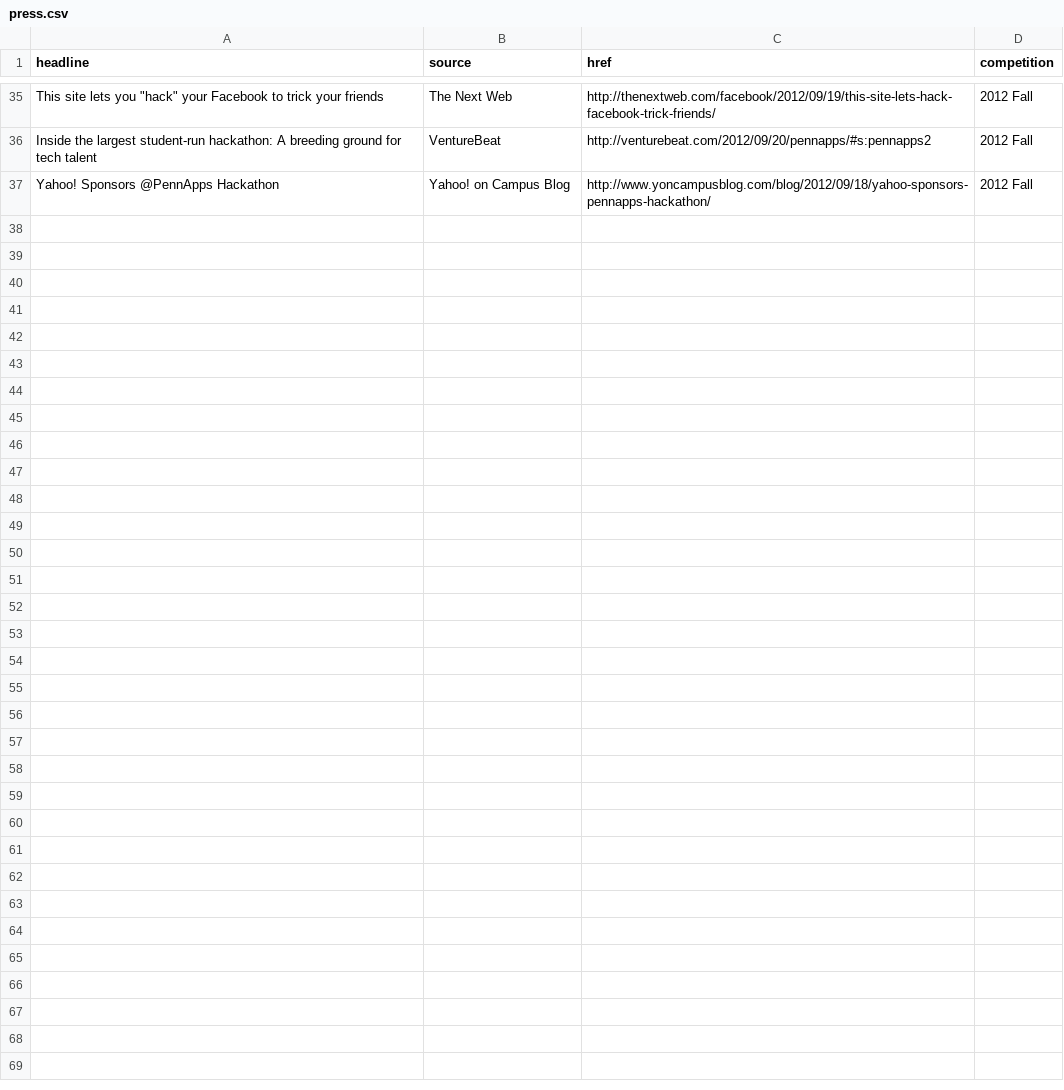
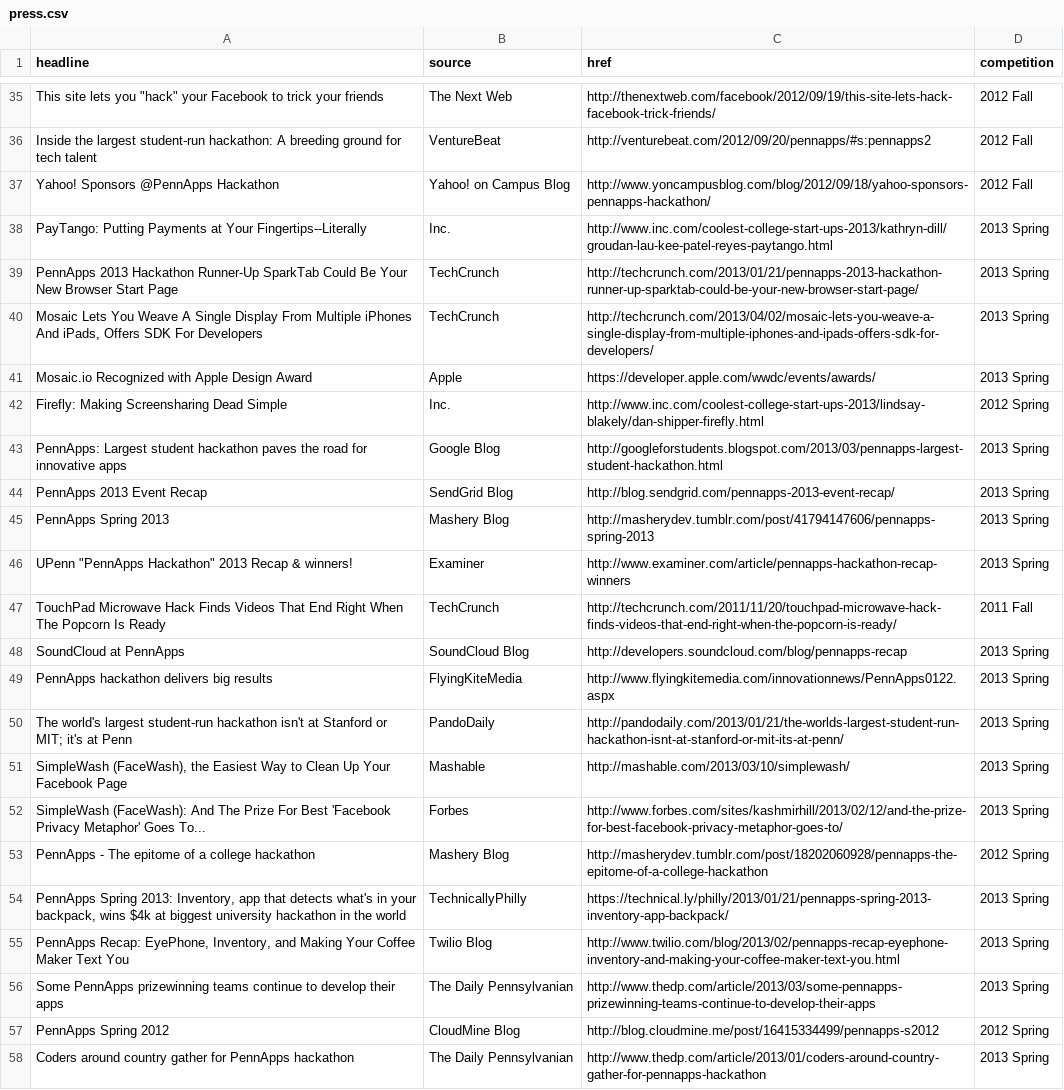
Before and after one commit to pennapps/spring-2013-website, a CSV file: data/press.csv, drawn as a sheet; only a part is shown, gaps mark what is left out; the diff names each change by its address in the sheet, - before the commit and + after, or states it on an @@ line.

```diff
--- a/data/press.csv
+++ b/data/press.csv
+row 38: PayTango: Putting Payments at Your Fingertips--Literally | Inc. | http://www.inc.com/coolest-college-start-ups-2013/kathryn-dill/groudan-lau-kee-patel-reyes-paytango.html | 2013 Spring
+row 39: PennApps 2013 Hackathon Runner-Up SparkTab Could Be Your New Browser Start Page | TechCrunch | http://techcrunch.com/2013/01/21/pennapps-2013-hackathon-runner-up-sparktab-could-be-your-new-browser-start-page/ | 2013 Spring
+row 40: Mosaic Lets You Weave A Single Display From Multiple iPhones And iPads, Offers SDK For Developers | TechCrunch | http://techcrunch.com/2013/04/02/mosaic-lets-you-weave-a-single-display-from-multiple-iphones-and-ipads-offers-sdk-for-developers/ | 2013 Spring
+row 41: Mosaic.io Recognized with Apple Design Award | Apple | https://developer.apple.com/wwdc/events/awards/ | 2013 Spring
+row 42: Firefly: Making Screensharing Dead Simple | Inc. | http://www.inc.com/coolest-college-start-ups-2013/lindsay-blakely/dan-shipper-firefly.html | 2012 Spring
+row 43: PennApps: Largest student hackathon paves the road for innovative apps | Google Blog | http://googleforstudents.blogspot.com/2013/03/pennapps-largest-student-hackathon.html | 2013 Spring
+row 44: PennApps 2013 Event Recap | SendGrid Blog | http://blog.sendgrid.com/pennapps-2013-event-recap/ | 2013 Spring
+row 45: PennApps Spring 2013 | Mashery Blog | http://masherydev.tumblr.com/post/41794147606/pennapps-spring-2013 | 2013 Spring
+row 46: UPenn "PennApps Hackathon" 2013 Recap & winners! | Examiner | http://www.examiner.com/article/pennapps-hackathon-recap-winners | 2013 Spring
+row 47: TouchPad Microwave Hack Finds Videos That End Right When The Popcorn Is Ready | TechCrunch | http://techcrunch.com/2011/11/20/touchpad-microwave-hack-finds-videos-that-end-right-when-the-popcorn-is-ready/ | 2011 Fall
+row 48: SoundCloud at PennApps | SoundCloud Blog | http://developers.soundcloud.com/blog/pennapps-recap | 2013 Spring
+row 49: PennApps hackathon delivers big results | FlyingKiteMedia | http://www.flyingkitemedia.com/innovationnews/PennApps0122.aspx | 2013 Spring
+row 50: The world's largest student-run hackathon isn't at Stanford or MIT; it's at Penn | PandoDaily | http://pandodaily.com/2013/01/21/the-worlds-largest-student-run-hackathon-isnt-at-stanford-or-mit-its-at-penn/ | 2013 Spring
+row 51: SimpleWash (FaceWash), the Easiest Way to Clean Up Your Facebook Page | Mashable | http://mashable.com/2013/03/10/simplewash/ | 2013 Spring
+row 52: SimpleWash (FaceWash): And The Prize For Best 'Facebook Privacy Metaphor' Goes To... | Forbes | http://www.forbes.com/sites/kashmirhill/2013/02/12/and-the-prize-for-best-facebook-privacy-metaphor-goes-to/ | 2013 Spring
+row 53: PennApps - The epitome of a college hackathon | Mashery Blog | http://masherydev.tumblr.com/post/18202060928/pennapps-the-epitome-of-a-college-hackathon | 2012 Spring
+row 54: PennApps Spring 2013: Inventory, app that detects what's in your backpack, wins $4k at biggest university hackathon in the world | TechnicallyPhilly | https://technical.ly/philly/2013/01/21/pennapps-spring-2013-inventory-app-backpack/ | 2013 Spring
+row 55: PennApps Recap: EyePhone, Inventory, and Making Your Coffee Maker Text You | Twilio Blog | http://www.twilio.com/blog/2013/02/pennapps-recap-eyephone-inventory-and-making-your-coffee-maker-text-you.html | 2013 Spring
+row 56: Some PennApps prizewinning teams continue to develop their apps | The Daily Pennsylvanian | http://www.thedp.com/article/2013/03/some-pennapps-prizewinning-teams-continue-to-develop-their-apps | 2013 Spring
+row 57: PennApps Spring 2012 | CloudMine Blog | http://blog.cloudmine.me/post/16415334499/pennapps-s2012 | 2012 Spring
+row 58: Coders around country gather for PennApps hackathon | The Daily Pennsylvanian | http://www.thedp.com/article/2013/01/coders-around-country-gather-for-pennapps-hackathon | 2013 Spring
```
Also changed, not shown: 2 other files.
